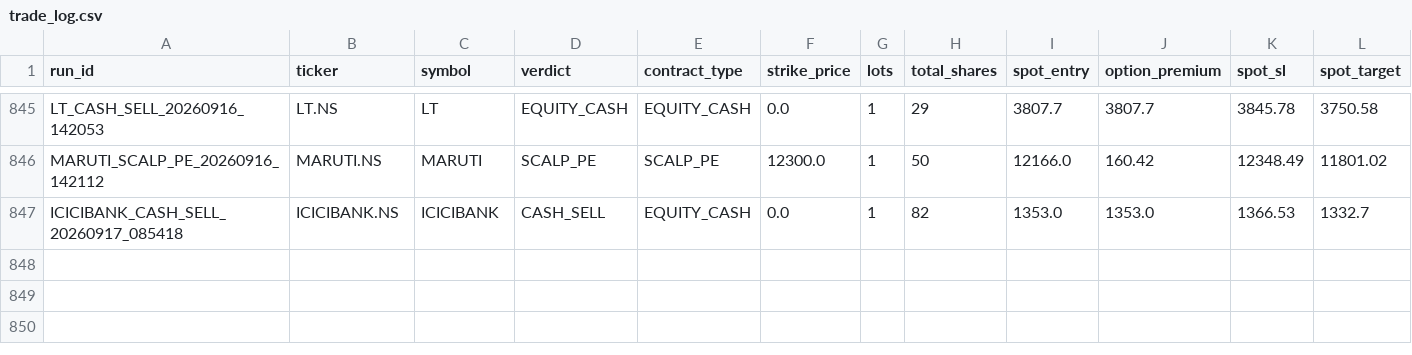
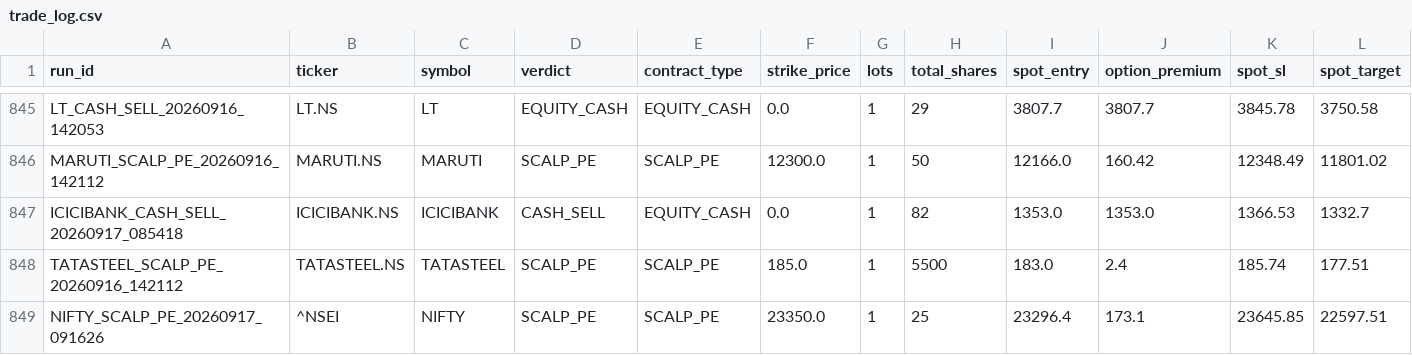
Before and after one commit to Ranay-bansal/fo-trading-bot, a CSV file: dashboard/state/trade_log.csv, drawn as a sheet; only a part is shown, gaps mark what is left out; rows hold the shown columns only; the diff names each change by its address in the sheet, - before the commit and + after, or states it on an @@ line.

Commit message:
state: f&o scan updates (2026-09-17 09:19:55 UTC)

```diff
--- a/dashboard/state/trade_log.csv
+++ b/dashboard/state/trade_log.csv
+row 848: TATASTEEL_SCALP_PE_20260916_142112 | TATASTEEL.NS | TATASTEEL | SCALP_PE | SCALP_PE | 185.0 | 1 | 5500 | 183.0 | 2.4 | 185.74 | 177.51
+row 849: NIFTY_SCALP_PE_20260917_091626 | ^NSEI | NIFTY | SCALP_PE | SCALP_PE | 23350.0 | 1 | 25 | 23296.4 | 173.1 | 23645.85 | 22597.51
```
Also changed, not shown: public/state/trade_log.csv, state/trade_log.csv, 4 other files.
